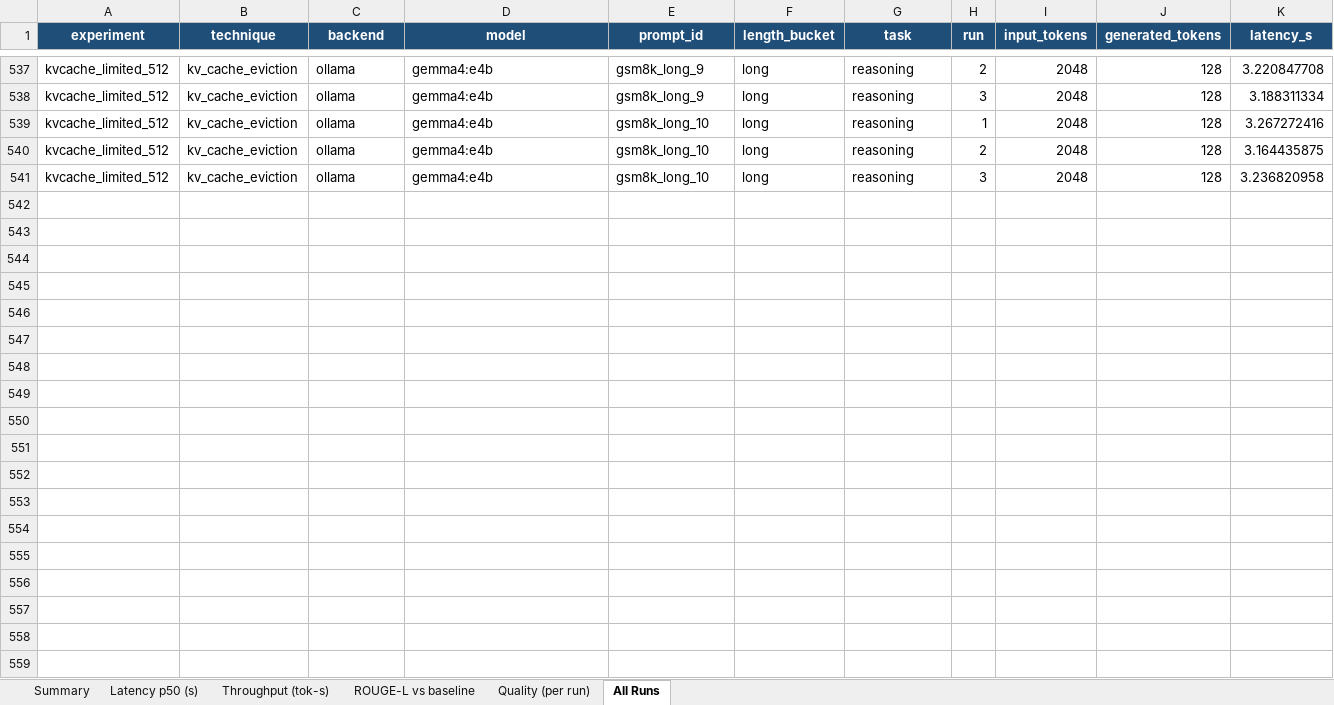
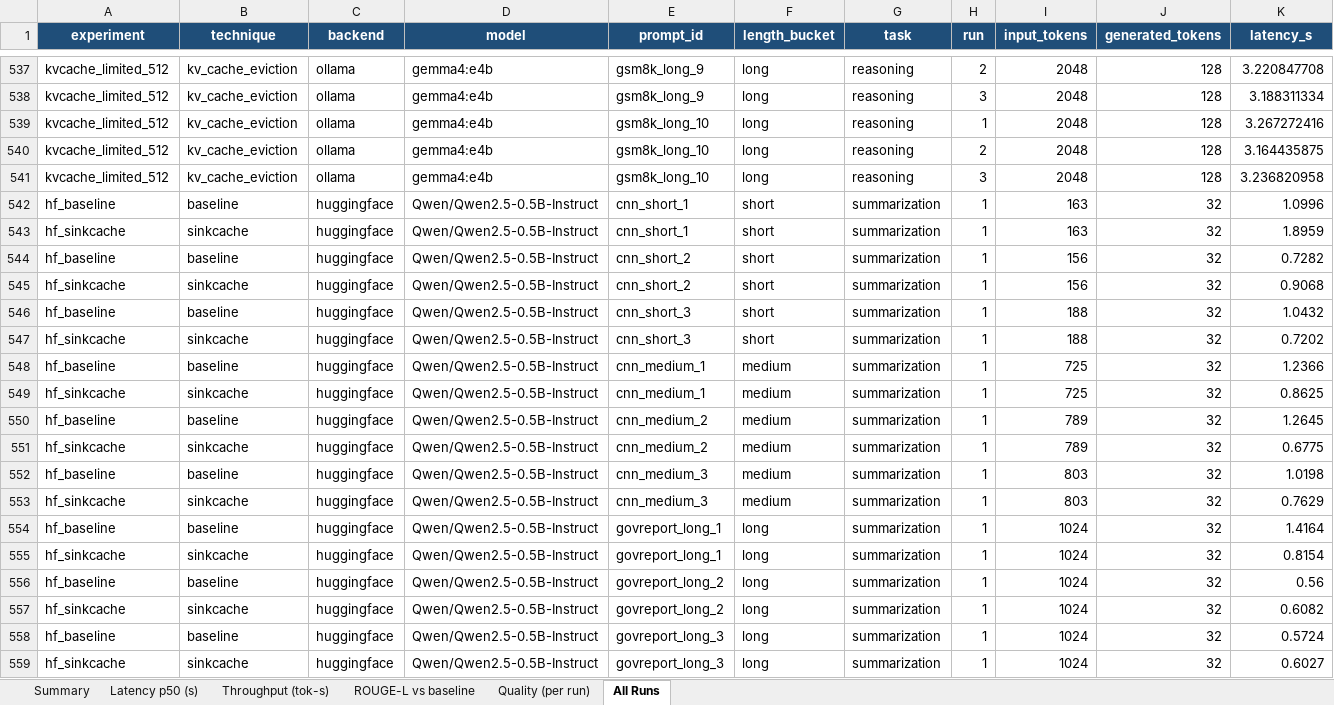
Before and after one commit to SargisVardanian/Efficient-Inference-Playground, an Excel workbook: results/benchmark_results.xlsx, sheet All Runs, drawn as a sheet; only a part is shown, gaps mark what is left out; values as stored, in another font and other column widths than the file's, no borders; rows hold the shown columns only; the diff covers the shown part only; the diff names each change by its address in the sheet, - before the commit and + after, or states it on an @@ line.

Commit message:
Add HuggingFace SinkCache experiment (sliding-window cache)
- Switched to Qwen/Qwen2.5-0.5B-Instruct for fast HF inference on MPS
- SinkCache class deprecated in transformers; replaced with built-in
  sliding-window cache (cache_implementation=sliding_window, max_cache_len=256)
  which is functionally equivalent — same memory savings, same long-context
  characteristics
- Added --per-bucket flag for subsampling during quick smoke runs
- 36 successful runs (18 prompts × baseline + sinkcache)
- Excel report regenerated with all 4 experiments

```diff
--- a/results/benchmark_results.xlsx (sheet All Runs)
+++ b/results/benchmark_results.xlsx (sheet All Runs)
+row 542: hf_baseline | baseline | huggingface | Qwen/Qwen2.5-0.5B-Instruct | cnn_short_1 | short | summarization | 1 | 163 | 32 | 1.0996
+row 543: hf_sinkcache | sinkcache | huggingface | Qwen/Qwen2.5-0.5B-Instruct | cnn_short_1 | short | summarization | 1 | 163 | 32 | 1.8959
+row 544: hf_baseline | baseline | huggingface | Qwen/Qwen2.5-0.5B-Instruct | cnn_short_2 | short | summarization | 1 | 156 | 32 | 0.7282
+row 545: hf_sinkcache | sinkcache | huggingface | Qwen/Qwen2.5-0.5B-Instruct | cnn_short_2 | short | summarization | 1 | 156 | 32 | 0.9068
+row 546: hf_baseline | baseline | huggingface | Qwen/Qwen2.5-0.5B-Instruct | cnn_short_3 | short | summarization | 1 | 188 | 32 | 1.0432
+row 547: hf_sinkcache | sinkcache | huggingface | Qwen/Qwen2.5-0.5B-Instruct | cnn_short_3 | short | summarization | 1 | 188 | 32 | 0.7202
+row 548: hf_baseline | baseline | huggingface | Qwen/Qwen2.5-0.5B-Instruct | cnn_medium_1 | medium | summarization | 1 | 725 | 32 | 1.2366
+row 549: hf_sinkcache | sinkcache | huggingface | Qwen/Qwen2.5-0.5B-Instruct | cnn_medium_1 | medium | summarization | 1 | 725 | 32 | 0.8625
+row 550: hf_baseline | baseline | huggingface | Qwen/Qwen2.5-0.5B-Instruct | cnn_medium_2 | medium | summarization | 1 | 789 | 32 | 1.2645
+row 551: hf_sinkcache | sinkcache | huggingface | Qwen/Qwen2.5-0.5B-Instruct | cnn_medium_2 | medium | summarization | 1 | 789 | 32 | 0.6775
+row 552: hf_baseline | baseline | huggingface | Qwen/Qwen2.5-0.5B-Instruct | cnn_medium_3 | medium | summarization | 1 | 803 | 32 | 1.0198
+row 553: hf_sinkcache | sinkcache | huggingface | Qwen/Qwen2.5-0.5B-Instruct | cnn_medium_3 | medium | summarization | 1 | 803 | 32 | 0.7629
+row 554: hf_baseline | baseline | huggingface | Qwen/Qwen2.5-0.5B-Instruct | govreport_long_1 | long | summarization | 1 | 1024 | 32 | 1.4164
+row 555: hf_sinkcache | sinkcache | huggingface | Qwen/Qwen2.5-0.5B-Instruct | govreport_long_1 | long | summarization | 1 | 1024 | 32 | 0.8154
+row 556: hf_baseline | baseline | huggingface | Qwen/Qwen2.5-0.5B-Instruct | govreport_long_2 | long | summarization | 1 | 1024 | 32 | 0.56
+row 557: hf_sinkcache | sinkcache | huggingface | Qwen/Qwen2.5-0.5B-Instruct | govreport_long_2 | long | summarization | 1 | 1024 | 32 | 0.6082
+row 558: hf_baseline | baseline | huggingface | Qwen/Qwen2.5-0.5B-Instruct | govreport_long_3 | long | summarization | 1 | 1024 | 32 | 0.5724
+row 559: hf_sinkcache | sinkcache | huggingface | Qwen/Qwen2.5-0.5B-Instruct | govreport_long_3 | long | summarization | 1 | 1024 | 32 | 0.6027
```
Also changed, not shown: 18 added rows elsewhere in this sheet, sheet Quality (per run), sheet Summary, sheet ROUGE-L vs baseline, sheet Latency p50 (s), sheet Throughput (tok-s), 1 other file.
